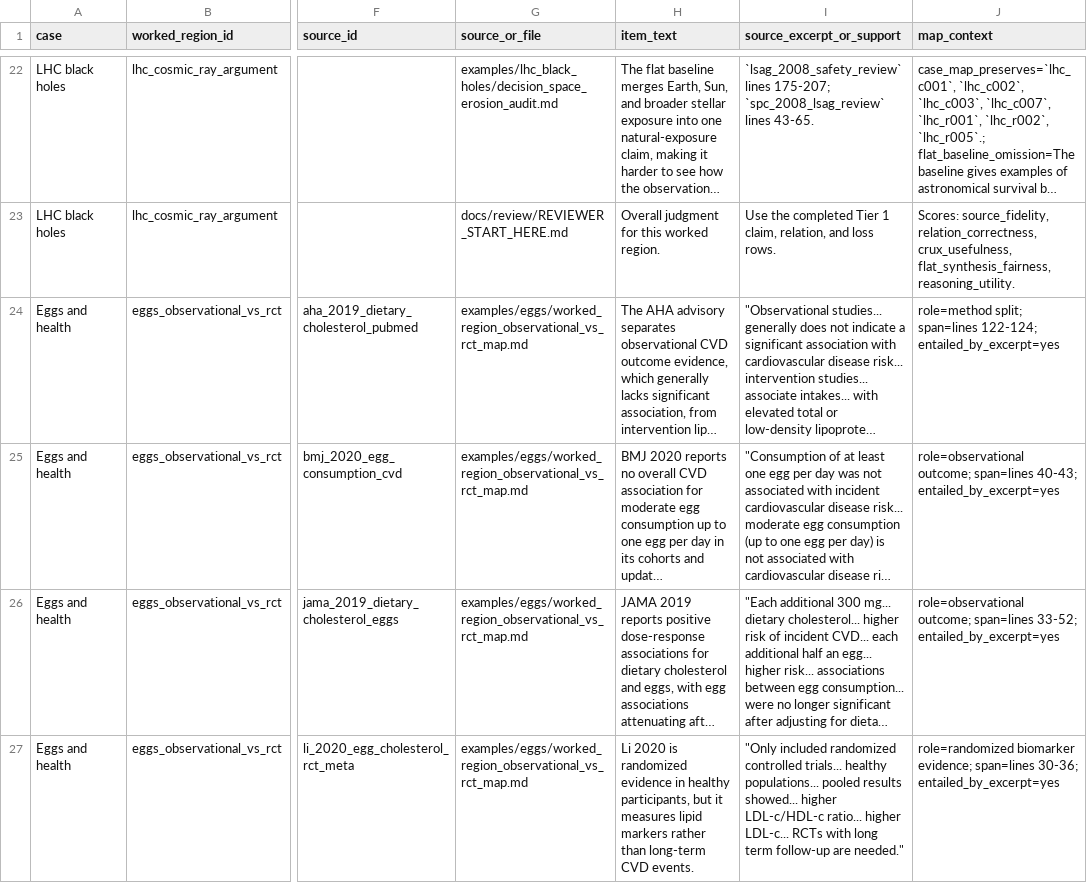
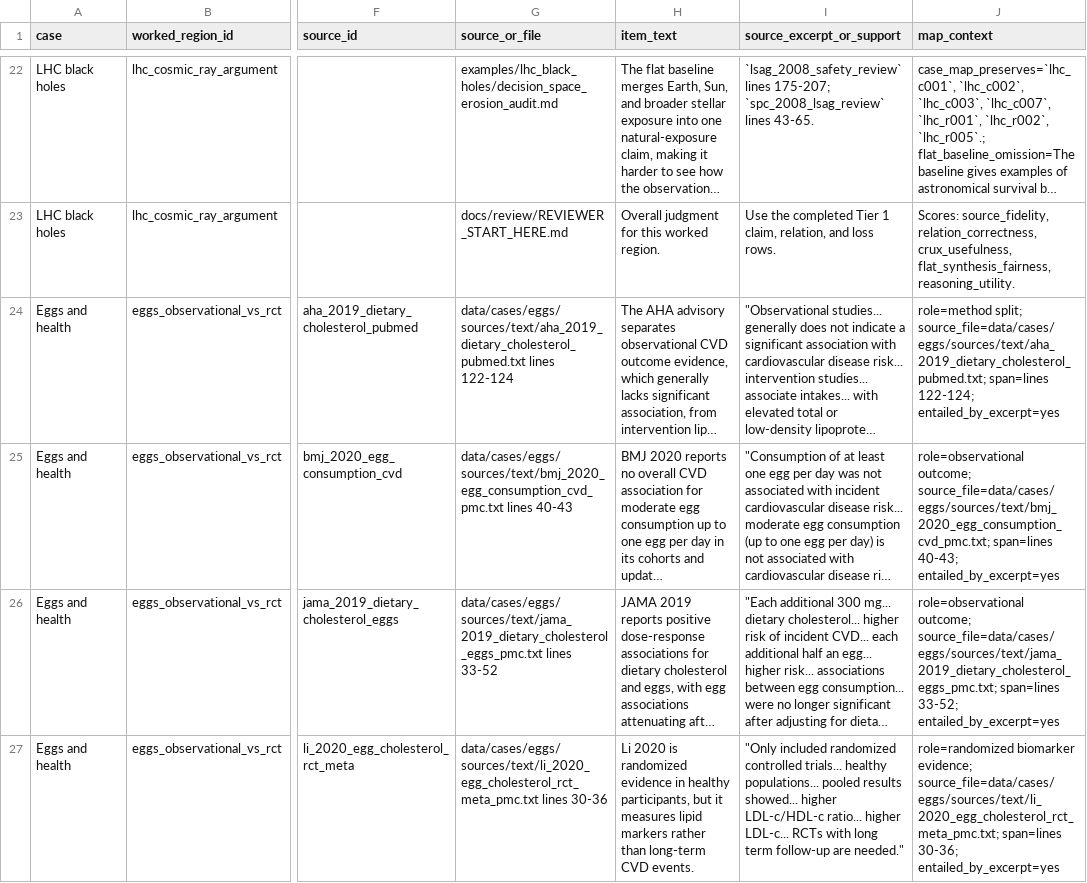
Before and after one commit to etalbert102/epistemic_case_mapper, a CSV file: docs/review/TIER1_HUMAN_REVIEW_CHECKLIST.csv, drawn as a sheet; only a part is shown, gaps mark what is left out; long unchanged cells end in …; the diff covers the shown part only; the diff names each change by its address in the sheet, - before the commit and + after, or states it on an @@ line.

```diff
--- a/docs/review/TIER1_HUMAN_REVIEW_CHECKLIST.csv
+++ b/docs/review/TIER1_HUMAN_REVIEW_CHECKLIST.csv
-G24 (source_or_file): examples/eggs/worked_region_observational_vs_rct_map.md
+G24 (source_or_file): data/cases/eggs/sources/text/aha_2019_dietary_cholesterol_pubmed.txt lines 122-124
-J24 (map_context): role=method split; span=lines 122-124;…
+J24 (map_context): role=method split; source_file=data/cases/eggs/sources/text/aha_2019_dietary_cholesterol_pubmed.txt; span=lines 122-124;…
-G25 (source_or_file): examples/eggs/worked_region_observational_vs_rct_map.md
+G25 (source_or_file): data/cases/eggs/sources/text/bmj_2020_egg_consumption_cvd_pmc.txt lines 40-43
-J25 (map_context): role=observational outcome; span=lines 40-43;…
+J25 (map_context): role=observational outcome; source_file=data/cases/eggs/sources/text/bmj_2020_egg_consumption_cvd_pmc.txt; span=lines 40-43;…
-G26 (source_or_file): examples/eggs/worked_region_observational_vs_rct_map.md
+G26 (source_or_file): data/cases/eggs/sources/text/jama_2019_dietary_cholesterol_eggs_pmc.txt lines 33-52
-J26 (map_context): role=observational outcome; span=lines 33-52;…
+J26 (map_context): role=observational outcome; source_file=data/cases/eggs/sources/text/jama_2019_dietary_cholesterol_eggs_pmc.txt; span=lines 33-52;…
-G27 (source_or_file): examples/eggs/worked_region_observational_vs_rct_map.md
+G27 (source_or_file): data/cases/eggs/sources/text/li_2020_egg_cholesterol_rct_meta_pmc.txt lines 30-36
-J27 (map_context): …biomarker evidence; span=lines 30-36;…
+J27 (map_context): …biomarker evidence; source_file=data/cases/eggs/sources/text/li_2020_egg_cholesterol_rct_meta_pmc.txt; span=lines 30-36;…
```
Also changed, not shown: 56 edited cells elsewhere in this file, 8 other files.
